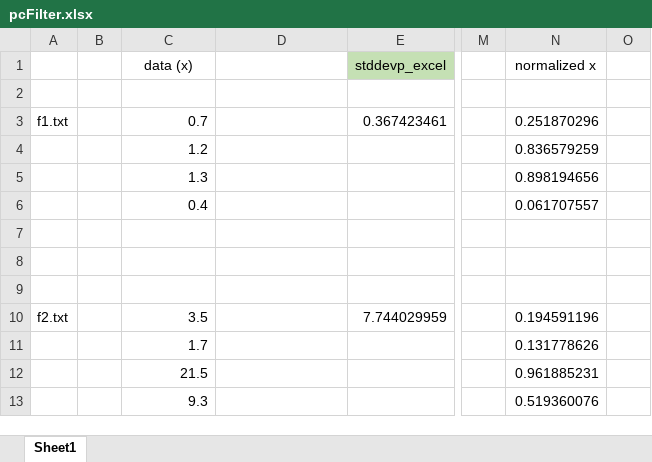
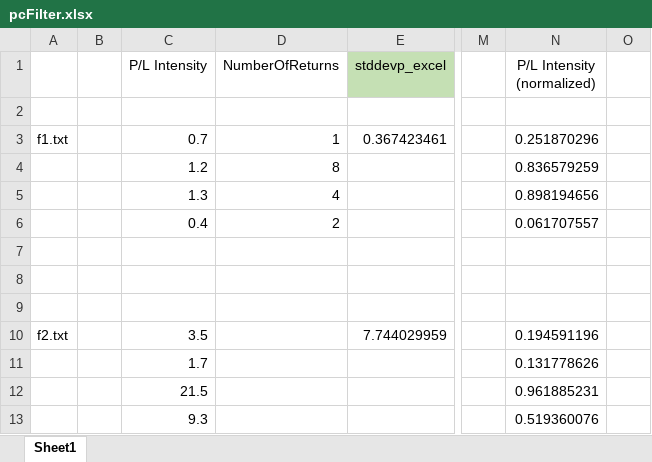
Before and after one commit to 3DOM-FBK/HyRe, an Excel workbook: pcFilter.xlsx, sheet Sheet1, drawn as a sheet; only a part is shown, gaps mark what is left out; values as stored, in another font and other column widths than the file's, no borders; the diff names each change by its address in the sheet, - before the commit and + after, or states it on an @@ line.

Commit message:
removed hashmap of point values dataHM, findMin now works on both clouds, evaluation of point scores

```diff
--- a/pcFilter.xlsx (sheet Sheet1)
+++ b/pcFilter.xlsx (sheet Sheet1)
-C1: data (x)
+C1: P/L Intensity
-D1: (empty)
+D1: NumberOfReturns
-N1: normalized x
+N1: P/L Intensity (normalized)
-D3 (NumberOfReturns): (empty)
+D3 (NumberOfReturns): 1
-D4 (NumberOfReturns): (empty)
+D4 (NumberOfReturns): 8
-D5 (NumberOfReturns): (empty)
+D5 (NumberOfReturns): 4
-D6 (NumberOfReturns): (empty)
+D6 (NumberOfReturns): 2
```
Also changed, not shown: 7 other files.
